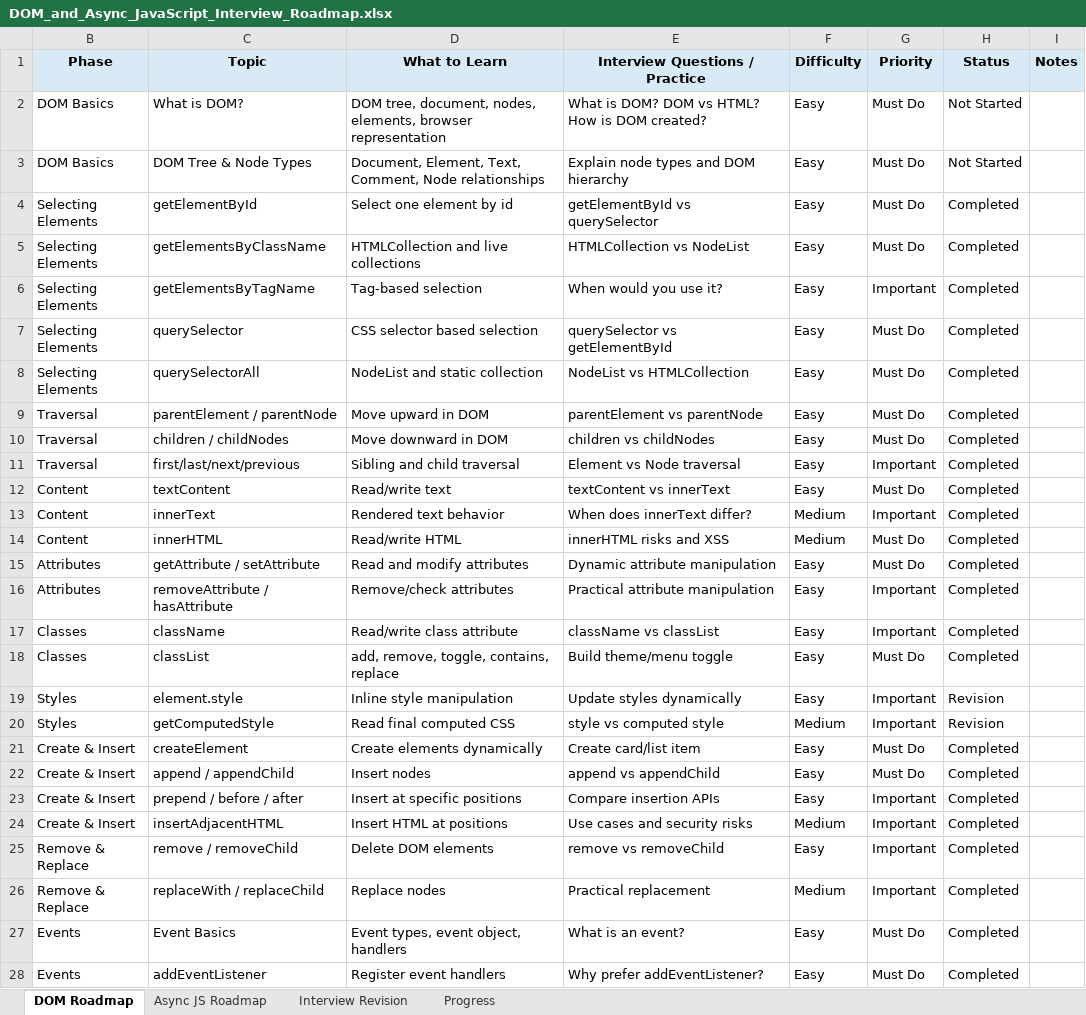
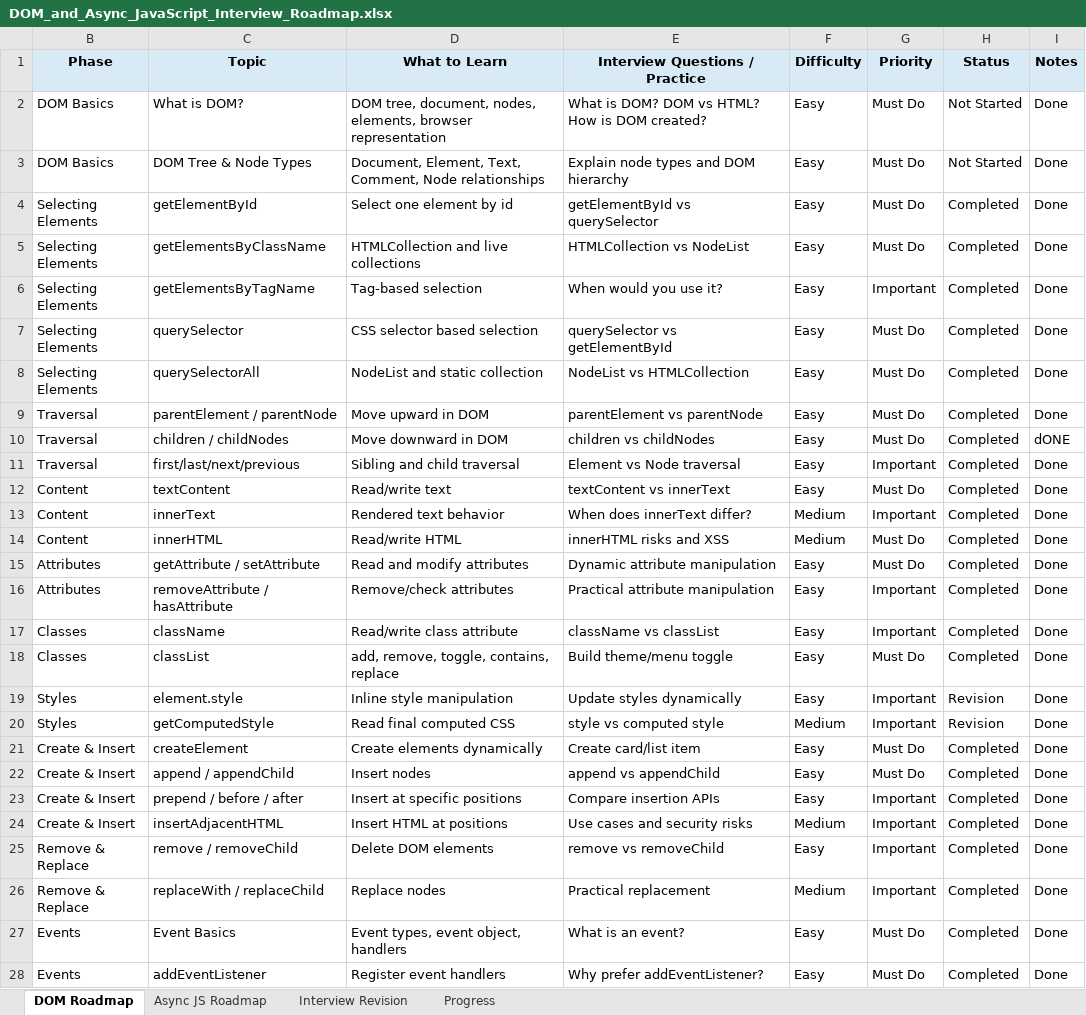
Before and after one commit to Bikasgupta83/DOM, an Excel workbook: Index/DOM_and_Async_JavaScript_Interview_Roadmap.xlsx, sheet DOM Roadmap, drawn as a sheet; only a part is shown; values as stored, in another font and other column widths than the file's, no borders; charts and pictures and conditional formats not drawn; the diff covers the shown part only; the diff names each change by its address in the sheet, - before the commit and + after, or states it on an @@ line.

```diff
--- a/Index/DOM_and_Async_JavaScript_Interview_Roadmap.xlsx (sheet DOM Roadmap)
+++ b/Index/DOM_and_Async_JavaScript_Interview_Roadmap.xlsx (sheet DOM Roadmap)
-I2:I9 (Notes): (empty)
+I2:I9 (Notes): Done
-I10 (Notes): (empty)
+I10 (Notes): dONE
-I11:I28 (Notes): (empty)
+I11:I28 (Notes): Done
```
Also changed, not shown: 13 edited cells elsewhere in this sheet, charts or pictures, 1 other file.
